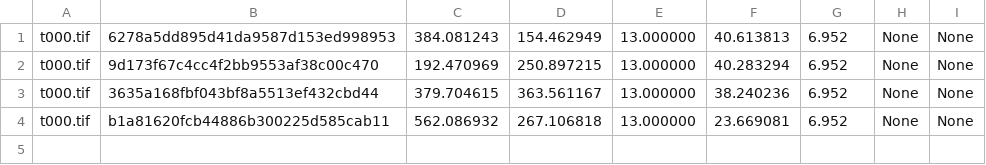
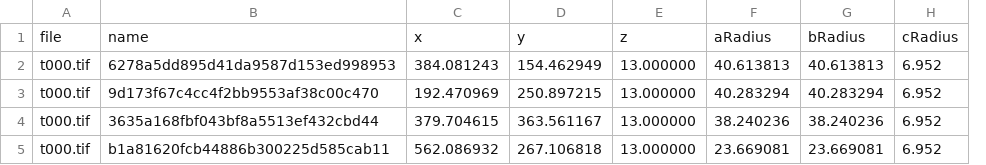
Before and after one commit to waynebhayes/CellUniverse, a CSV file: C++/config/initial_auto.csv, drawn as a sheet; removed rows and columns are numbered as before the commit, all else as after; the diff names each change by its address in the sheet, - before the commit and + after, or states it on an @@ line.

```diff
--- a/C++/config/initial_auto.csv
+++ b/C++/config/initial_auto.csv
+column G, rows 2-5: 40.613813 | 40.283294 | 38.240236 | 23.669081
-column H, rows 1-4: all None
-column I, rows 1-4: all None
+row 1: file | name | x | y | z | aRadius | bRadius | cRadius
```
Also changed, not shown: C++/config/initial_embryo.csv, 4 other files.
